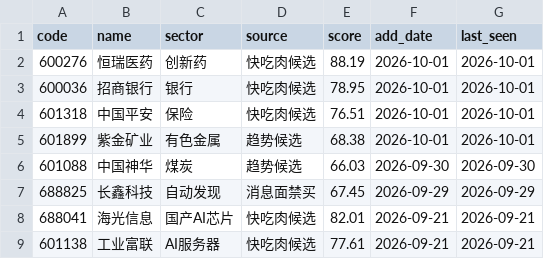
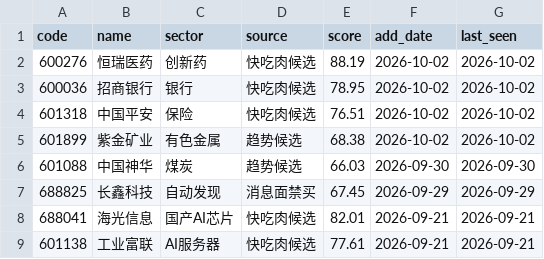
Before and after one commit to chenrj985-ai/decision, a CSV file: data/dynamic_pool.csv, drawn as a sheet; only a part is shown.

```diff
--- a/data/dynamic_pool.csv
+++ b/data/dynamic_pool.csv
@@ -1,6 +1,6 @@
 code,name,sector,source,score,add_date,last_seen
-600276,恒瑞医药,创新药,快吃肉候选,88.19,2026-10-01,2026-10-01
-600036,招商银行,银行,快吃肉候选,78.95,2026-10-01,2026-10-01
-601318,中国平安,保险,快吃肉候选,76.51,2026-10-01,2026-10-01
-601899,紫金矿业,有色金属,趋势候选,68.38,2026-10-01,2026-10-01
+600276,恒瑞医药,创新药,快吃肉候选,88.19,2026-10-02,2026-10-02
+600036,招商银行,银行,快吃肉候选,78.95,2026-10-02,2026-10-02
+601318,中国平安,保险,快吃肉候选,76.51,2026-10-02,2026-10-02
+601899,紫金矿业,有色金属,趋势候选,68.38,2026-10-02,2026-10-02
 601088,中国神华,煤炭,趋势候选,66.03,2026-09-30,2026-09-30
```
Also changed, not shown: data/auto_discovery_cache.csv, data/event_risk_auto.csv, 19 other files.
